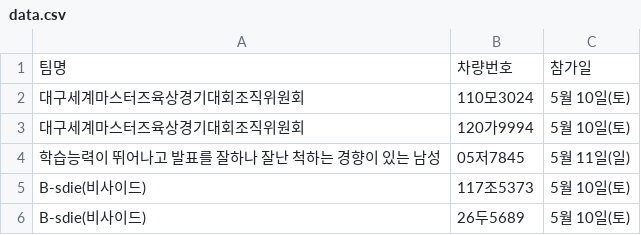
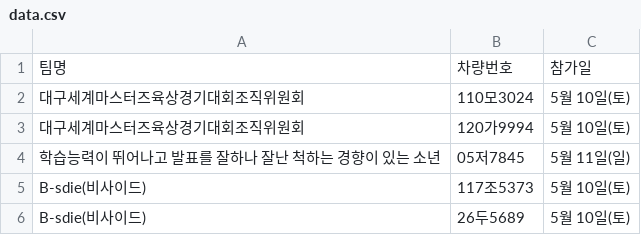
Before and after one commit to ahnonine/pdf_parking, a CSV file: data.csv, drawn as a sheet; only a part is shown.

Commit message:
Update data.csv

```diff
--- a/data.csv
+++ b/data.csv
@@ -3,3 +3,3 @@
 대구세계마스터즈육상경기대회조직위원회,120가9994,5월 10일(토)
-학습능력이 뛰어나고 발표를 잘하나 잘난 척하는 경향이 있는 남성,05저7845,5월 11일(일)
+학습능력이 뛰어나고 발표를 잘하나 잘난 척하는 경향이 있는 소년,05저7845,5월 11일(일)
 B-sdie(비사이드),117조5373,5월 10일(토)
```
